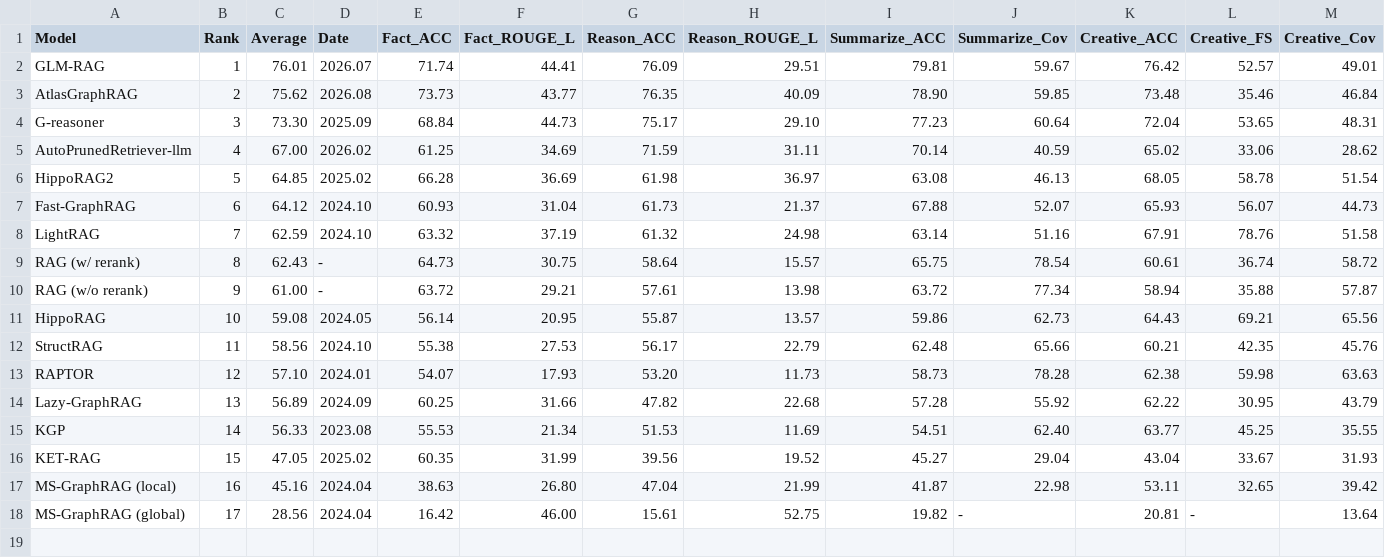
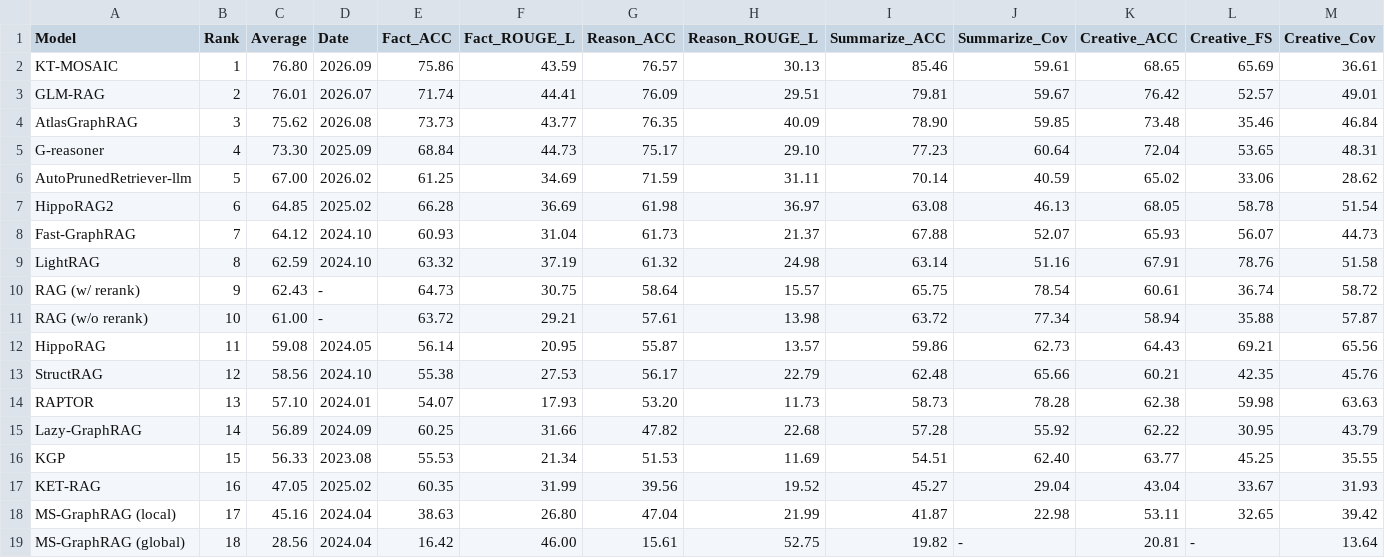
Before and after one commit to GraphRAG-Bench/GraphRAG-Bench.github.io, a CSV file: medical_data.csv, drawn as a sheet; only a part is shown; addresses are those after the commit; rows hold the shown columns only; the diff names each change by its address in the sheet, - before the commit and + after, or states it on an @@ line.

Commit message:
add KT-MOSAIC

```diff
--- a/medical_data.csv
+++ b/medical_data.csv
+row 2: KT-MOSAIC | 1 | 76.80 | 2026.09 | 75.86 | 43.59 | 76.57 | 30.13 | 85.46 | 59.61 | 68.65 | 65.69 | 36.61
-B3 (Rank): 1
+B3 (Rank): 2
-B4 (Rank): 2
+B4 (Rank): 3
-B5 (Rank): 3
+B5 (Rank): 4
-B6 (Rank): 4
+B6 (Rank): 5
-B7 (Rank): 5
+B7 (Rank): 6
-B8 (Rank): 6
+B8 (Rank): 7
-B9 (Rank): 7
+B9 (Rank): 8
-B10 (Rank): 8
+B10 (Rank): 9
-B11 (Rank): 9
+B11 (Rank): 10
-B12 (Rank): 10
+B12 (Rank): 11
-B13 (Rank): 11
+B13 (Rank): 12
-B14 (Rank): 12
+B14 (Rank): 13
-B15 (Rank): 13
+B15 (Rank): 14
-B16 (Rank): 14
+B16 (Rank): 15
-B17 (Rank): 15
+B17 (Rank): 16
-B18 (Rank): 16
+B18 (Rank): 17
-B19 (Rank): 17
+B19 (Rank): 18
```
Also changed, not shown: story_data.csv.
